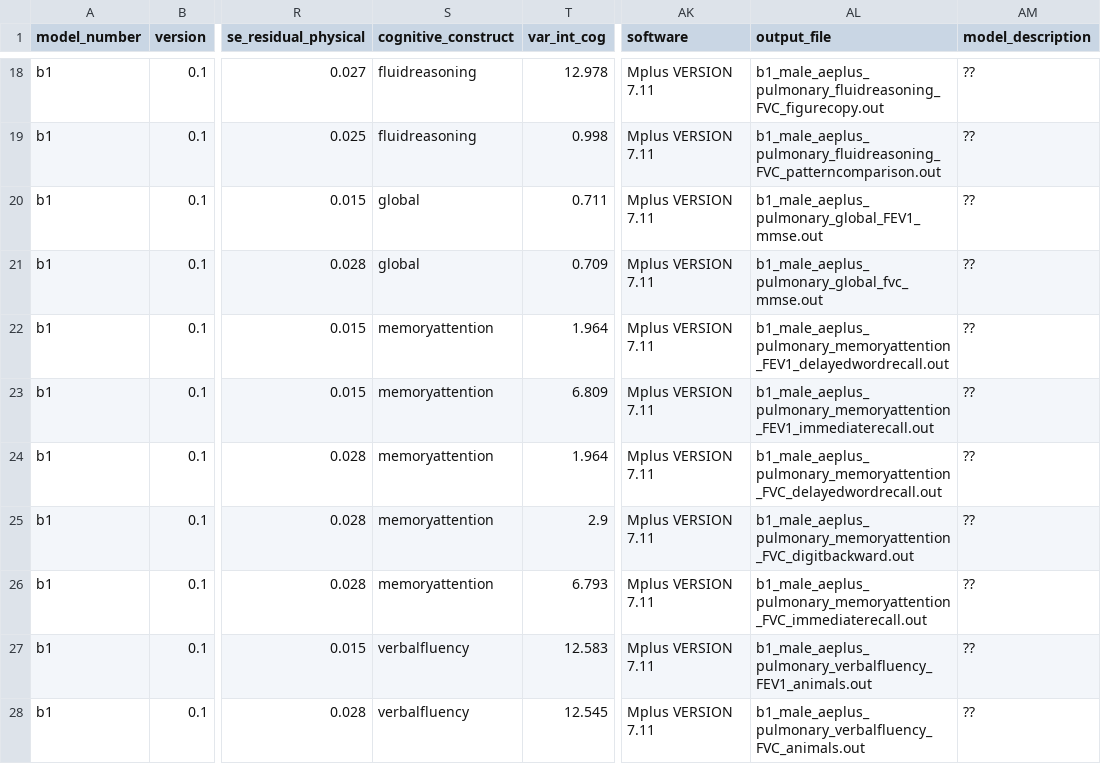
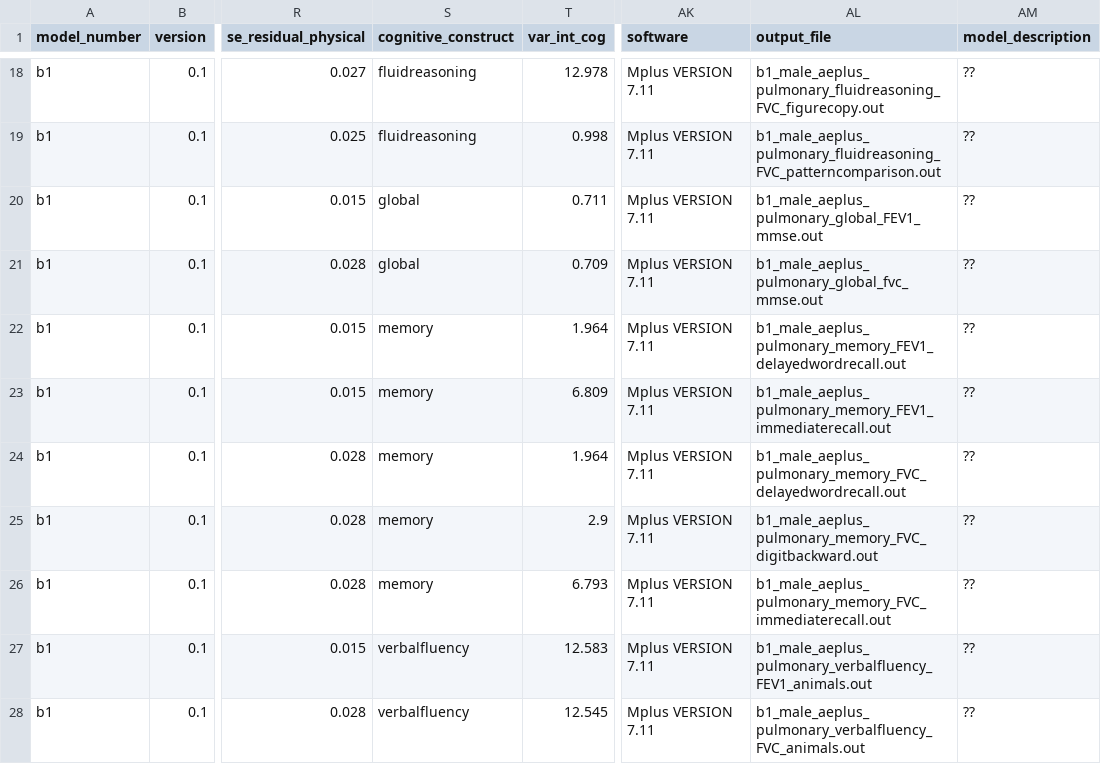
Before and after one commit to IALSA/IALSA-2015-Portland, a CSV file: studies/nas/study_automation_result.csv, drawn as a sheet; only a part is shown, gaps mark what is left out; the diff covers the shown part only; the diff names each change by its address in the sheet, - before the commit and + after, or states it on an @@ line.

```diff
--- a/studies/nas/study_automation_result.csv
+++ b/studies/nas/study_automation_result.csv
-S22:S26 (cognitive_construct): memoryattention
+S22:S26 (cognitive_construct): memory
-AL22 (output_file): b1_male_aeplus_ pulmonary_memoryattention_FEV1_delayedwordrecall.out
+AL22 (output_file): b1_male_aeplus_ pulmonary_memory_FEV1_delayedwordrecall.out
-AL23 (output_file): b1_male_aeplus_ pulmonary_memoryattention_FEV1_immediaterecall.out
+AL23 (output_file): b1_male_aeplus_ pulmonary_memory_FEV1_immediaterecall.out
-AL24 (output_file): b1_male_aeplus_ pulmonary_memoryattention_FVC_delayedwordrecall.out
+AL24 (output_file): b1_male_aeplus_ pulmonary_memory_FVC_delayedwordrecall.out
-AL25 (output_file): b1_male_aeplus_ pulmonary_memoryattention_FVC_digitbackward.out
+AL25 (output_file): b1_male_aeplus_ pulmonary_memory_FVC_digitbackward.out
-AL26 (output_file): b1_male_aeplus_ pulmonary_memoryattention_FVC_immediaterecall.out
+AL26 (output_file): b1_male_aeplus_ pulmonary_memory_FVC_immediaterecall.out
```
Also changed, not shown: 1 added row, 1 removed row and 37 edited cells elsewhere in this file, studies/eas/study_automation_result.csv, studies/ilse/study_automation_result.csv, 7 other files.
